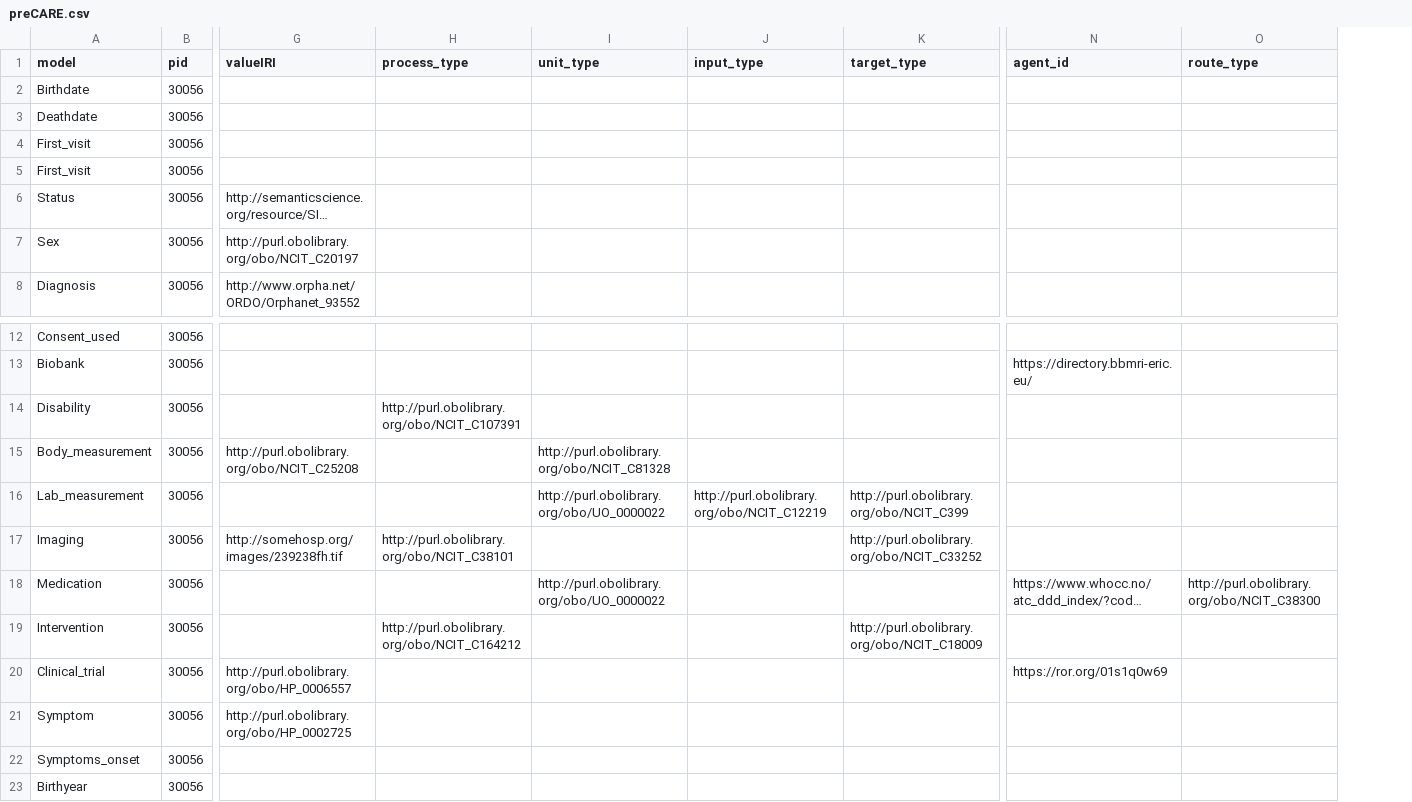
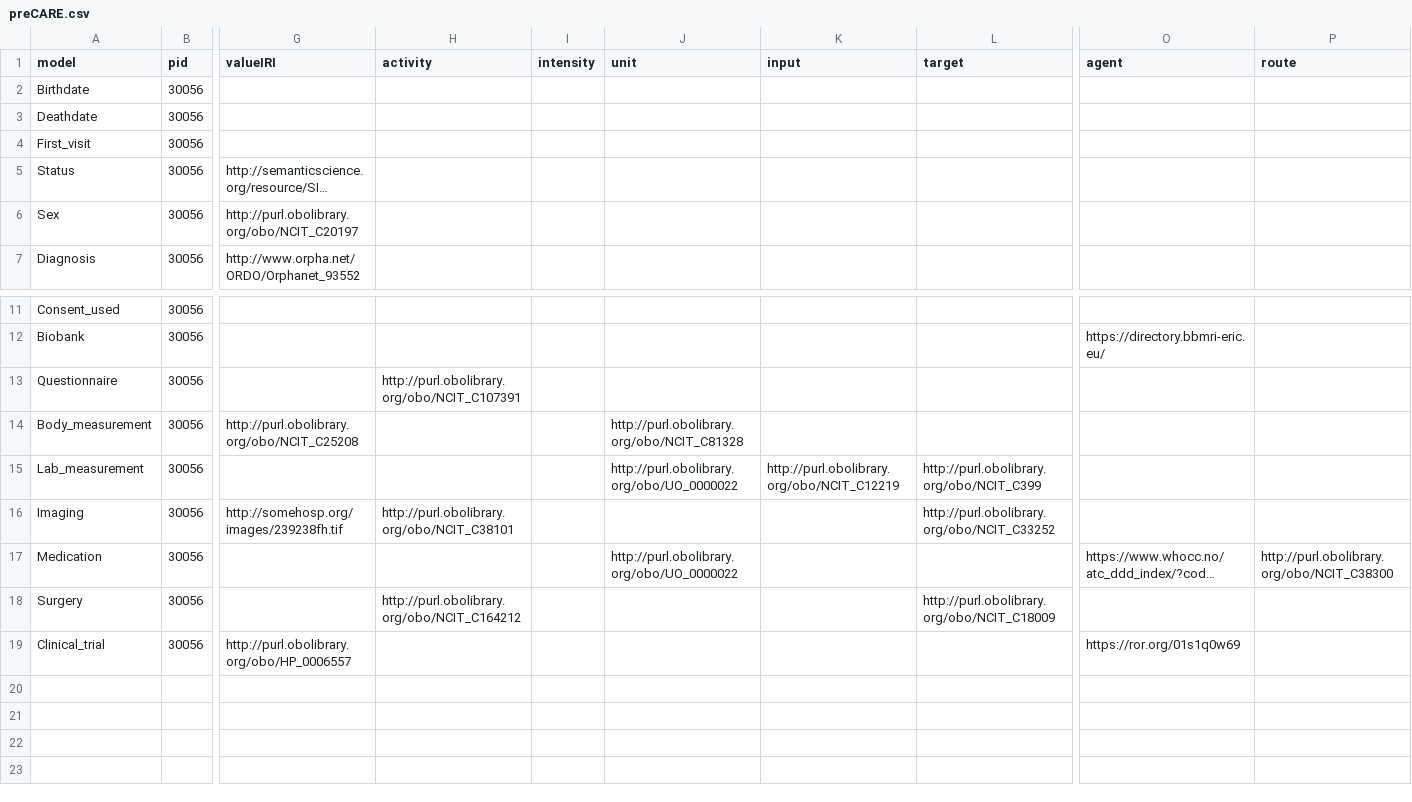
Before and after one commit to ejp-rd-vp/FiaB, a CSV file: CARE-SM-Fiab/FAIR-ready-to-go/data/preCARE.csv, drawn as a sheet; only a part is shown, gaps mark what is left out; long unchanged cells end in …; removed rows and columns are numbered as before the commit, all else as after; rows hold the shown columns only; the diff names each change by its address in the sheet, - before the commit and + after, or states it on an @@ line.

Commit message:
Minor changes related CARE-SM implementation

```diff
--- a/CARE-SM-Fiab/FAIR-ready-to-go/data/preCARE.csv
+++ b/CARE-SM-Fiab/FAIR-ready-to-go/data/preCARE.csv
+column I (intensity), empty
-H1: process_type
+H1: activity
-J1: unit_type
+J1: unit
-K1: input_type
+K1: input
-L1: target_type
+L1: target
-O1: agent_id
+O1: agent
-P1: route_type
+P1: route
-row 5: First_visit | 30056
-A13 (model): Disability
+A13 (model): Questionnaire
-A18 (model): Intervention
+A18 (model): Surgery
-row 21: Symptom | 30056 | http://purl.obolibrary.org/obo/HP_0002725
-row 22: Symptoms_onset | 30056
-row 23: Birthyear | 30056
```
Also changed, not shown: 2 other files.
